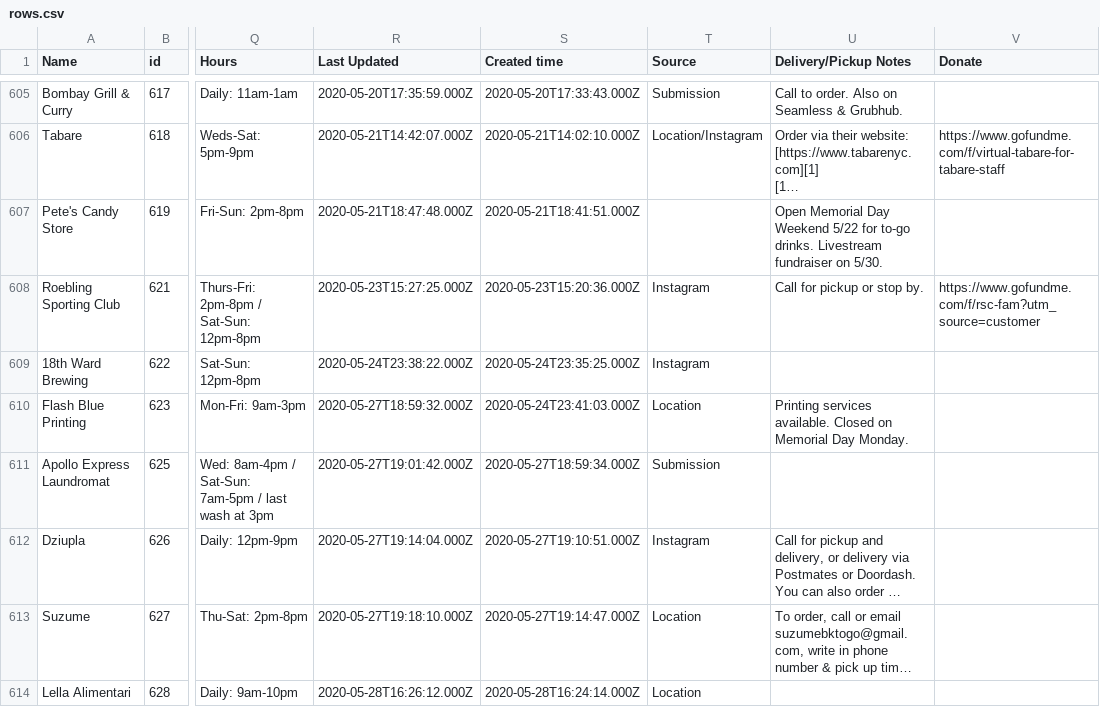
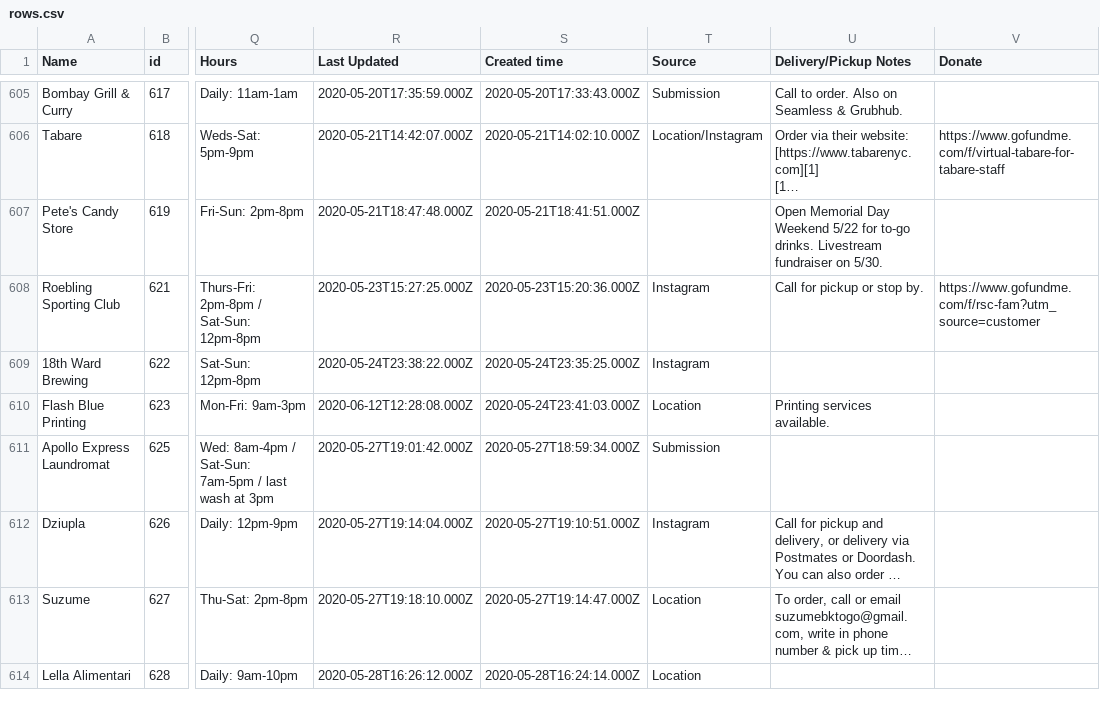
Before and after one commit to BetaNYC/open-business-directory, a CSV file: data/rows.csv, drawn as a sheet; only a part is shown, gaps mark what is left out; long unchanged cells end in …; the diff names each change by its address in the sheet, - before the commit and + after, or states it on an @@ line.

Commit message:
Update rows.csv

```diff
--- a/data/rows.csv
+++ b/data/rows.csv
-R610 (Last Updated): 2020-05-27T18:59:32.000Z
+R610 (Last Updated): 2020-06-12T12:28:08.000Z
-U610 (Delivery/Pickup Notes): Printing services available. Closed on Memorial Day Monday.
+U610 (Delivery/Pickup Notes): Printing services available.
```
